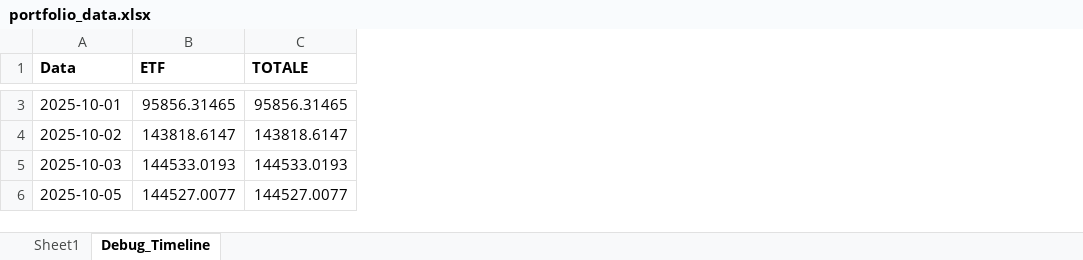
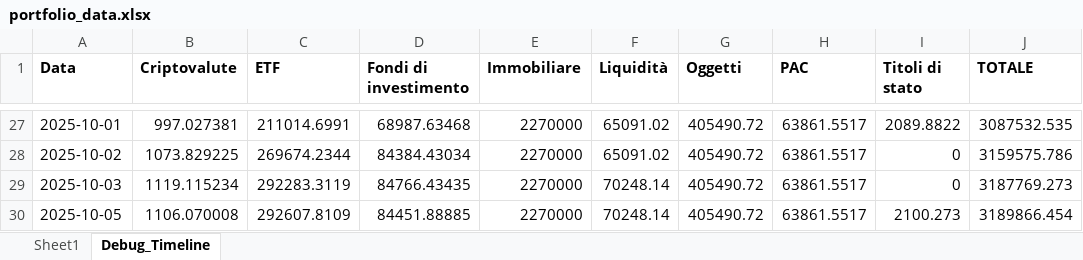
Before and after one commit to Aleandr0/GAB_AssetMind, an Excel workbook: portfolio_data.xlsx, sheet Debug_Timeline, drawn as a sheet; only a part is shown, gaps mark what is left out; values as stored, in another font and other column widths than the file's, no borders; addresses are those after the commit; the diff covers the shown part only; the diff names each change by its address in the sheet, - before the commit and + after, or states it on an @@ line.

```diff
--- a/portfolio_data.xlsx (sheet Debug_Timeline)
+++ b/portfolio_data.xlsx (sheet Debug_Timeline)
+column B (Criptovalute), rows 27-30: 997.027381 | 1073.829225 | 1119.115234 | 1106.070008
+column D (Fondi di investimento), rows 27-30: 68987.63468 | 84384.43034 | 84766.43435 | 84451.88885
+column E (Immobiliare), rows 27-30: all 2270000
+column F (Liquidità), rows 27-30: 65091.02 | 65091.02 | 70248.14 | 70248.14
+column G (Oggetti), rows 27-30: all 405490.72
+column H (PAC), rows 27-30: all 63861.5517
+column I (Titoli di stato), rows 27-30: 2089.8822 | 0 | 0 | 2100.273
-C27 (ETF): 95856.31465
+C27 (ETF): 211014.6991
-J27 (TOTALE): 95856.31465
+J27 (TOTALE): 3087532.535
-C28 (ETF): 143818.6147
+C28 (ETF): 269674.2344
-J28 (TOTALE): 143818.6147
+J28 (TOTALE): 3159575.786
-C29 (ETF): 144533.0193
+C29 (ETF): 292283.3119
-J29 (TOTALE): 144533.0193
+J29 (TOTALE): 3187769.273
-C30 (ETF): 144527.0077
+C30 (ETF): 292607.8109
-J30 (TOTALE): 144527.0077
+J30 (TOTALE): 3189866.454
```
Also changed, not shown: 24 added rows and 2 edited cells elsewhere in this sheet, 3 other files.
